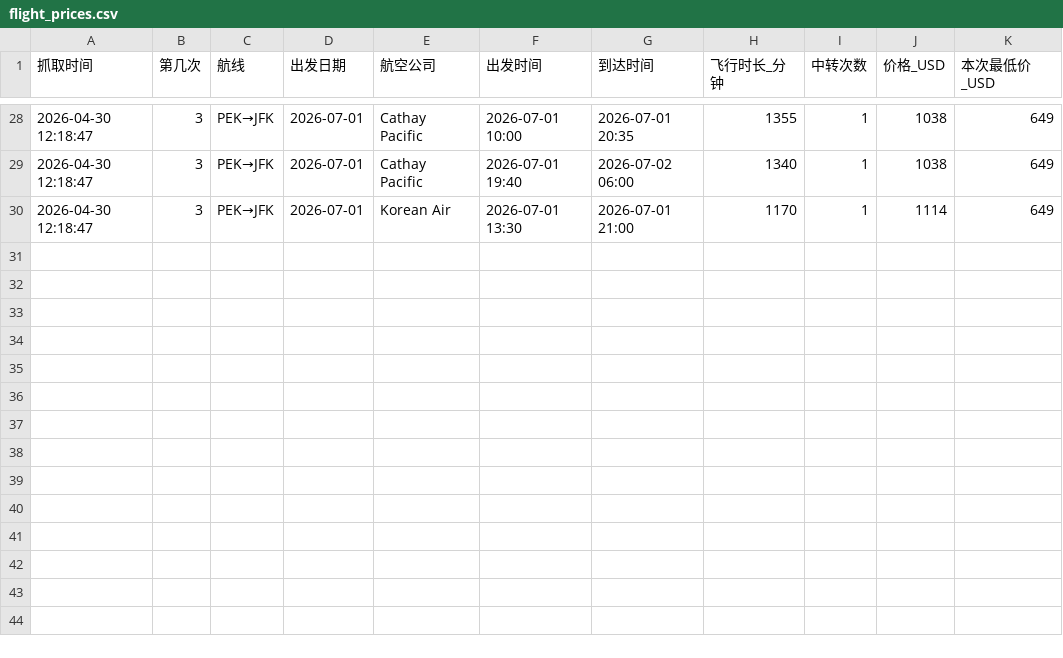
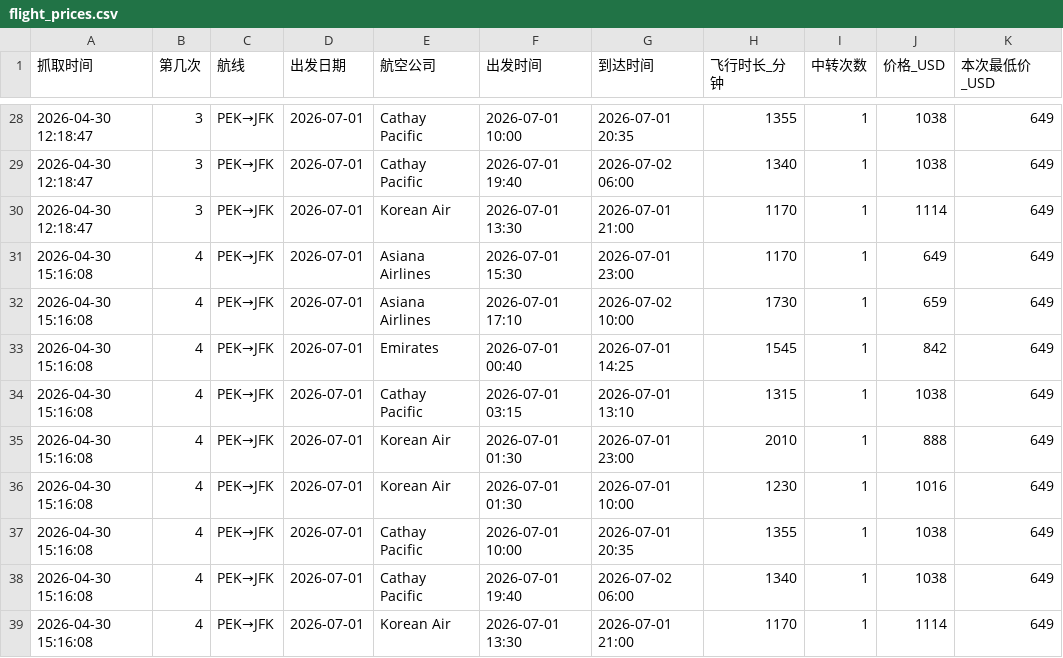
Before and after one commit to Slippingfish/hk-flight, a CSV file: flight_prices.csv, drawn as a sheet; only a part is shown, gaps mark what is left out.

```diff
--- a/flight_prices.csv
+++ b/flight_prices.csv
@@ -30 +30,10 @@
 2026-04-30 12:18:47,3,PEK→JFK,2026-07-01,Korean Air,2026-07-01 13:30,2026-07-01 21:00,1170,1,1114,649
+2026-04-30 15:16:08,4,PEK→JFK,2026-07-01,Asiana Airlines,2026-07-01 15:30,2026-07-01 23:00,1170,1,649,649
+2026-04-30 15:16:08,4,PEK→JFK,2026-07-01,Asiana Airlines,2026-07-01 17:10,2026-07-02 10:00,1730,1,659,649
+2026-04-30 15:16:08,4,PEK→JFK,2026-07-01,Emirates,2026-07-01 00:40,2026-07-01 14:25,1545,1,842,649
+2026-04-30 15:16:08,4,PEK→JFK,2026-07-01,Cathay Pacific,2026-07-01 03:15,2026-07-01 13:10,1315,1,1038,649
+2026-04-30 15:16:08,4,PEK→JFK,2026-07-01,Korean Air,2026-07-01 01:30,2026-07-01 23:00,2010,1,888,649
+2026-04-30 15:16:08,4,PEK→JFK,2026-07-01,Korean Air,2026-07-01 01:30,2026-07-01 10:00,1230,1,1016,649
+2026-04-30 15:16:08,4,PEK→JFK,2026-07-01,Cathay Pacific,2026-07-01 10:00,2026-07-01 20:35,1355,1,1038,649
+2026-04-30 15:16:08,4,PEK→JFK,2026-07-01,Cathay Pacific,2026-07-01 19:40,2026-07-02 06:00,1340,1,1038,649
+2026-04-30 15:16:08,4,PEK→JFK,2026-07-01,Korean Air,2026-07-01 13:30,2026-07-01 21:00,1170,1,1114,649
```
